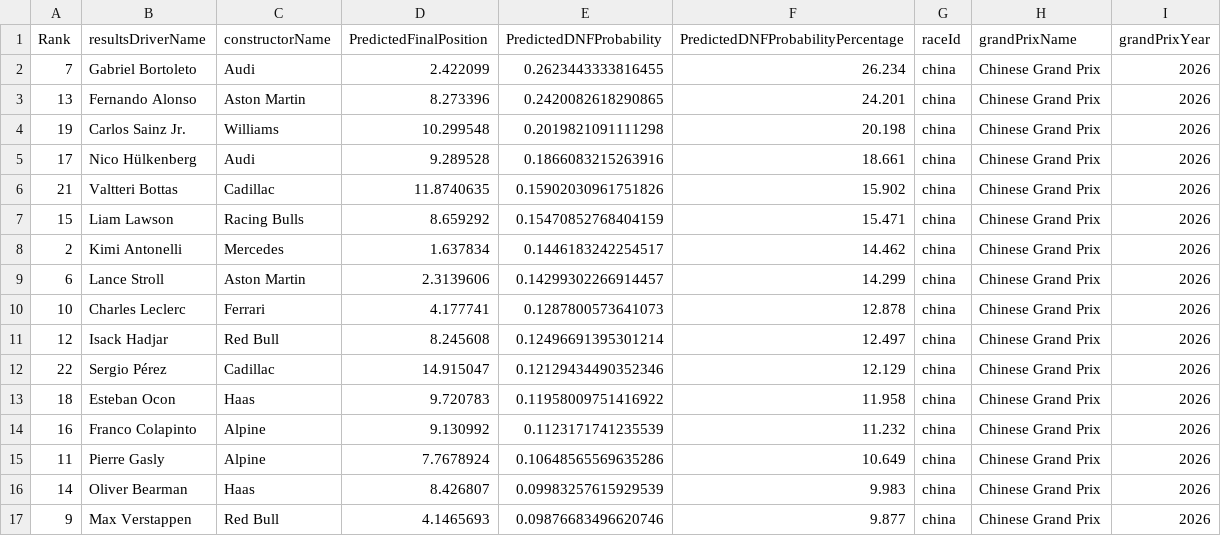
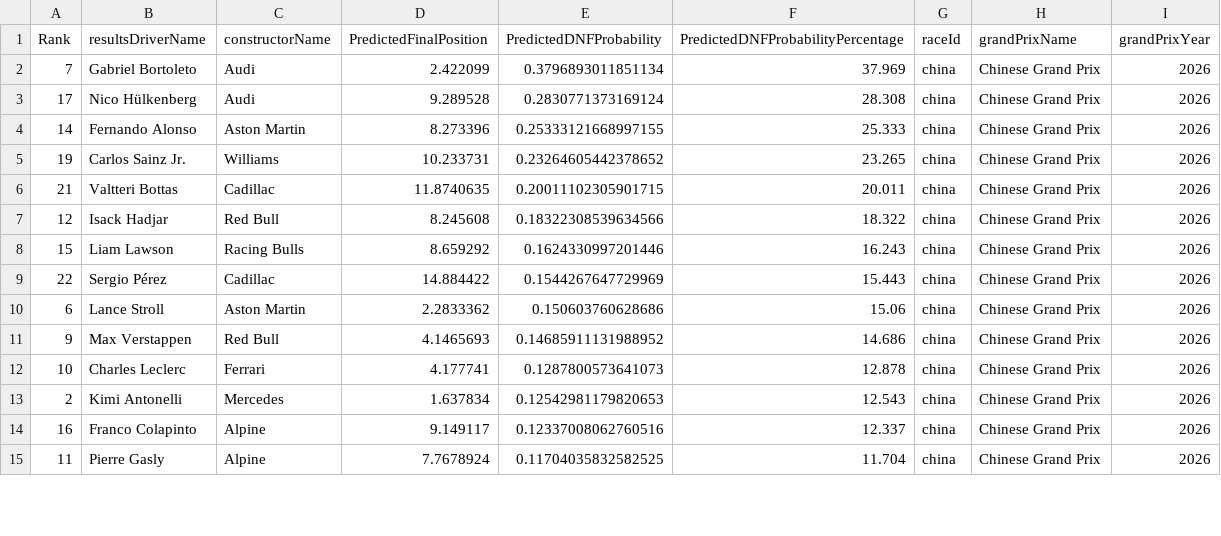
Before and after one commit to gmalbert/f1Analysis, a CSV file: data_files/predictions_china_2026.csv, drawn as a sheet; only a part is shown; the diff covers the shown part only.

Commit message:
Fix to 1st season with constructor to allow full model to load

```diff
--- a/data_files/predictions_china_2026.csv
+++ b/data_files/predictions_china_2026.csv
@@ -1,17 +1,15 @@
 Rank,resultsDriverName,constructorName,PredictedFinalPosition,PredictedDNFProbability,PredictedDNFProbabilityPercentage,raceId,grandPrixName,grandPrixYear
-7,Gabriel Bortoleto,Audi,2.422099,0.2623443333816455,26.234,china,Chinese Grand Prix,2026
-13,Fernando Alonso,Aston Martin,8.273396,0.2420082618290865,24.201,china,Chinese Grand Prix,2026
-19,Carlos Sainz Jr.,Williams,10.299548,0.2019821091111298,20.198,china,Chinese Grand Prix,2026
-17,Nico Hülkenberg,Audi,9.289528,0.1866083215263916,18.661,china,Chinese Grand Prix,2026
-21,Valtteri Bottas,Cadillac,11.8740635,0.15902030961751826,15.902,china,Chinese Grand Prix,2026
-15,Liam Lawson,Racing Bulls,8.659292,0.15470852768404159,15.471,china,Chinese Grand Prix,2026
-2,Kimi Antonelli,Mercedes,1.637834,0.1446183242254517,14.462,china,Chinese Grand Prix,2026
-6,Lance Stroll,Aston Martin,2.3139606,0.14299302266914457,14.299,china,Chinese Grand Prix,2026
+7,Gabriel Bortoleto,Audi,2.422099,0.3796893011851134,37.969,china,Chinese Grand Prix,2026
+17,Nico Hülkenberg,Audi,9.289528,0.2830771373169124,28.308,china,Chinese Grand Prix,2026
+14,Fernando Alonso,Aston Martin,8.273396,0.25333121668997155,25.333,china,Chinese Grand Prix,2026
+19,Carlos Sainz Jr.,Williams,10.233731,0.23264605442378652,23.265,china,Chinese Grand Prix,2026
+21,Valtteri Bottas,Cadillac,11.8740635,0.20011102305901715,20.011,china,Chinese Grand Prix,2026
+12,Isack Hadjar,Red Bull,8.245608,0.18322308539634566,18.322,china,Chinese Grand Prix,2026
+15,Liam Lawson,Racing Bulls,8.659292,0.1624330997201446,16.243,china,Chinese Grand Prix,2026
+22,Sergio Pérez,Cadillac,14.884422,0.1544267647729969,15.443,china,Chinese Grand Prix,2026
+6,Lance Stroll,Aston Martin,2.2833362,0.150603760628686,15.06,china,Chinese Grand Prix,2026
+9,Max Verstappen,Red Bull,4.1465693,0.14685911131988952,14.686,china,Chinese Grand Prix,2026
 10,Charles Leclerc,Ferrari,4.177741,0.1287800573641073,12.878,china,Chinese Grand Prix,2026
-12,Isack Hadjar,Red Bull,8.245608,0.12496691395301214,12.497,china,Chinese Grand Prix,2026
-22,Sergio Pérez,Cadillac,14.915047,0.12129434490352346,12.129,china,Chinese Grand Prix,2026
-18,Esteban Ocon,Haas,9.720783,0.11958009751416922,11.958,china,Chinese Grand Prix,2026
-16,Franco Colapinto,Alpine,9.130992,0.1123171741235539,11.232,china,Chinese Grand Prix,2026
-11,Pierre Gasly,Alpine,7.7678924,0.10648565569635286,10.649,china,Chinese Grand Prix,2026
-14,Oliver Bearman,Haas,8.426807,0.09983257615929539,9.983,china,Chinese Grand Prix,2026
-9,Max Verstappen,Red Bull,4.1465693,0.09876683496620746,9.877,china,Chinese Grand Prix,2026
+2,Kimi Antonelli,Mercedes,1.637834,0.12542981179820653,12.543,china,Chinese Grand Prix,2026
+16,Franco Colapinto,Alpine,9.149117,0.12337008062760516,12.337,china,Chinese Grand Prix,2026
+11,Pierre Gasly,Alpine,7.7678924,0.11704035832582525,11.704,china,Chinese Grand Prix,2026
```
Also changed, not shown: 3 added rows, 1 removed row and 10 edited cells elsewhere in this file, 5 other files.
